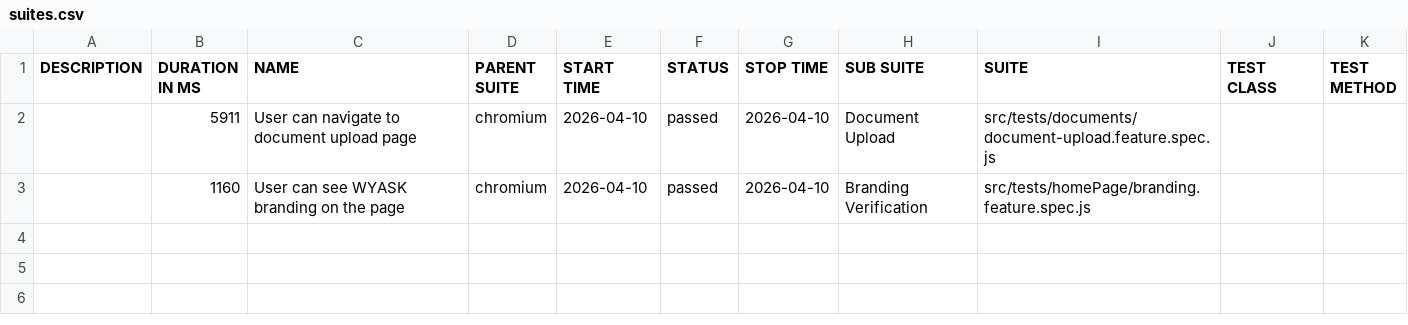
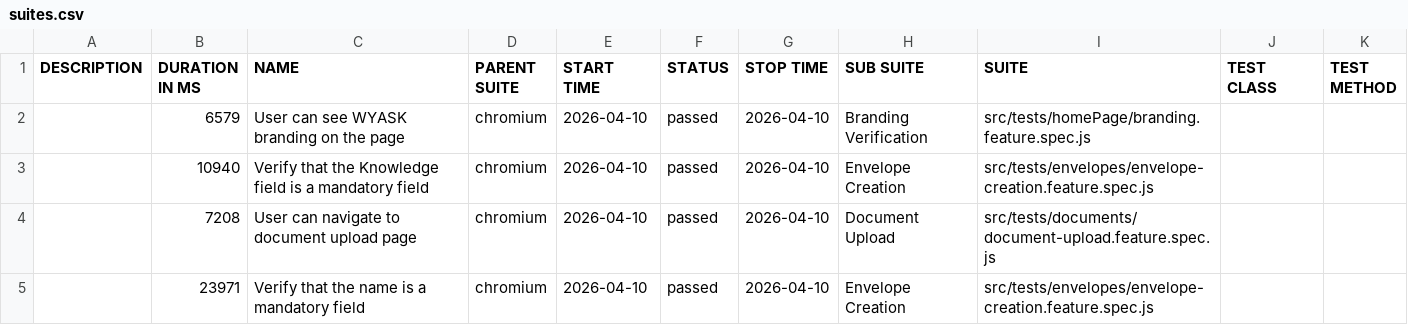
Before and after one commit to anhduy03/wyask-automation, a CSV file: data/suites.csv, drawn as a sheet.

```diff
--- a/data/suites.csv
+++ b/data/suites.csv
@@ -1,3 +1,5 @@
 "DESCRIPTION","DURATION IN MS","NAME","PARENT SUITE","START TIME","STATUS","STOP TIME","SUB SUITE","SUITE","TEST CLASS","TEST METHOD"
-"","5911","User can navigate to document upload page","chromium","2026-04-10","passed","2026-04-10","Document Upload","src/tests/documents/document-upload.feature.spec.js","",""
-"","1160","User can see WYASK branding on the page","chromium","2026-04-10","passed","2026-04-10","Branding Verification","src/tests/homePage/branding.feature.spec.js","",""
+"","6579","User can see WYASK branding on the page","chromium","2026-04-10","passed","2026-04-10","Branding Verification","src/tests/homePage/branding.feature.spec.js","",""
+"","10940","Verify that the Knowledge field is a mandatory field","chromium","2026-04-10","passed","2026-04-10","Envelope Creation","src/tests/envelopes/envelope-creation.feature.spec.js","",""
+"","7208","User can navigate to document upload page","chromium","2026-04-10","passed","2026-04-10","Document Upload","src/tests/documents/document-upload.feature.spec.js","",""
+"","23971","Verify that the name is a mandatory field","chromium","2026-04-10","passed","2026-04-10","Envelope Creation","src/tests/envelopes/envelope-creation.feature.spec.js","",""
```
Also changed, not shown: 33 other files.
